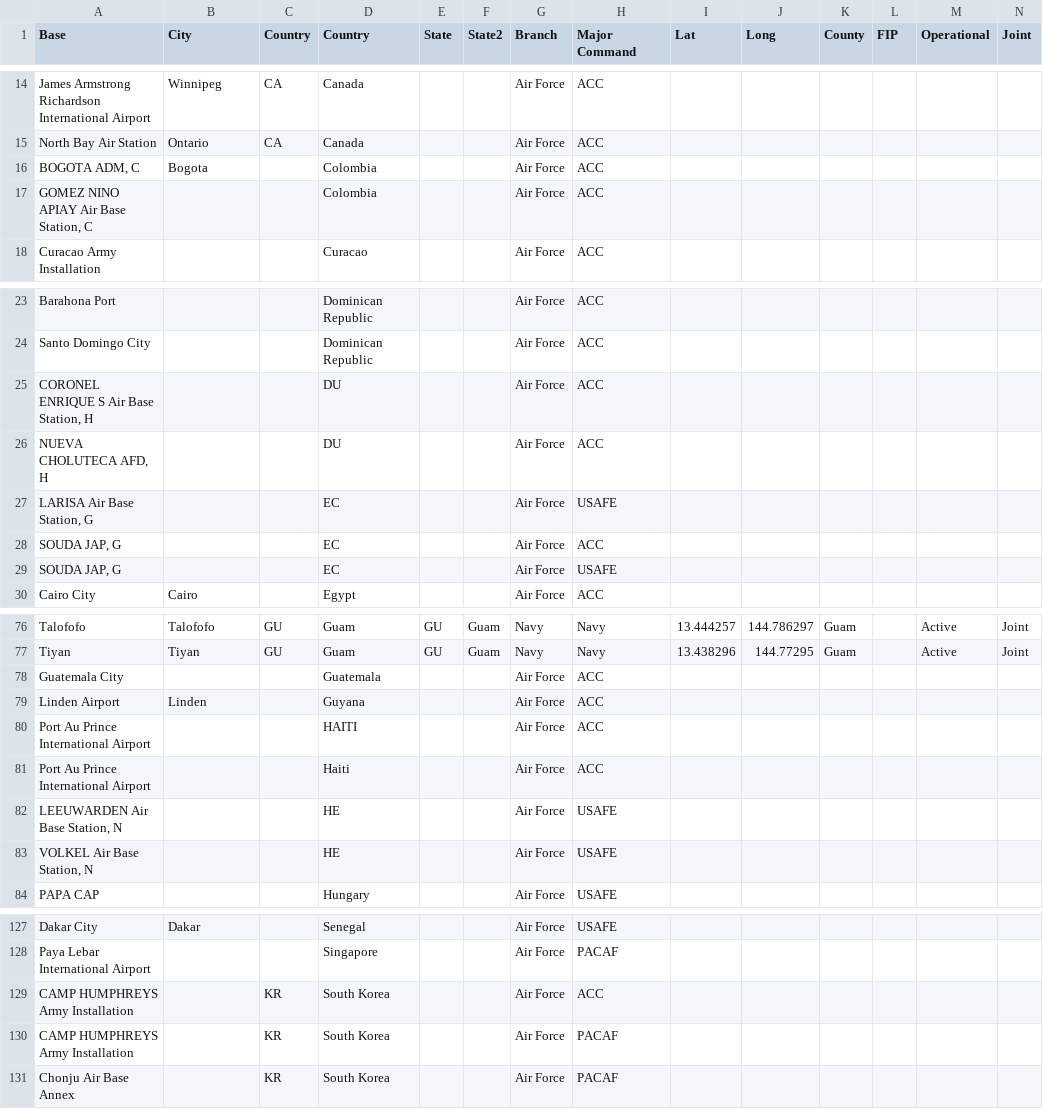
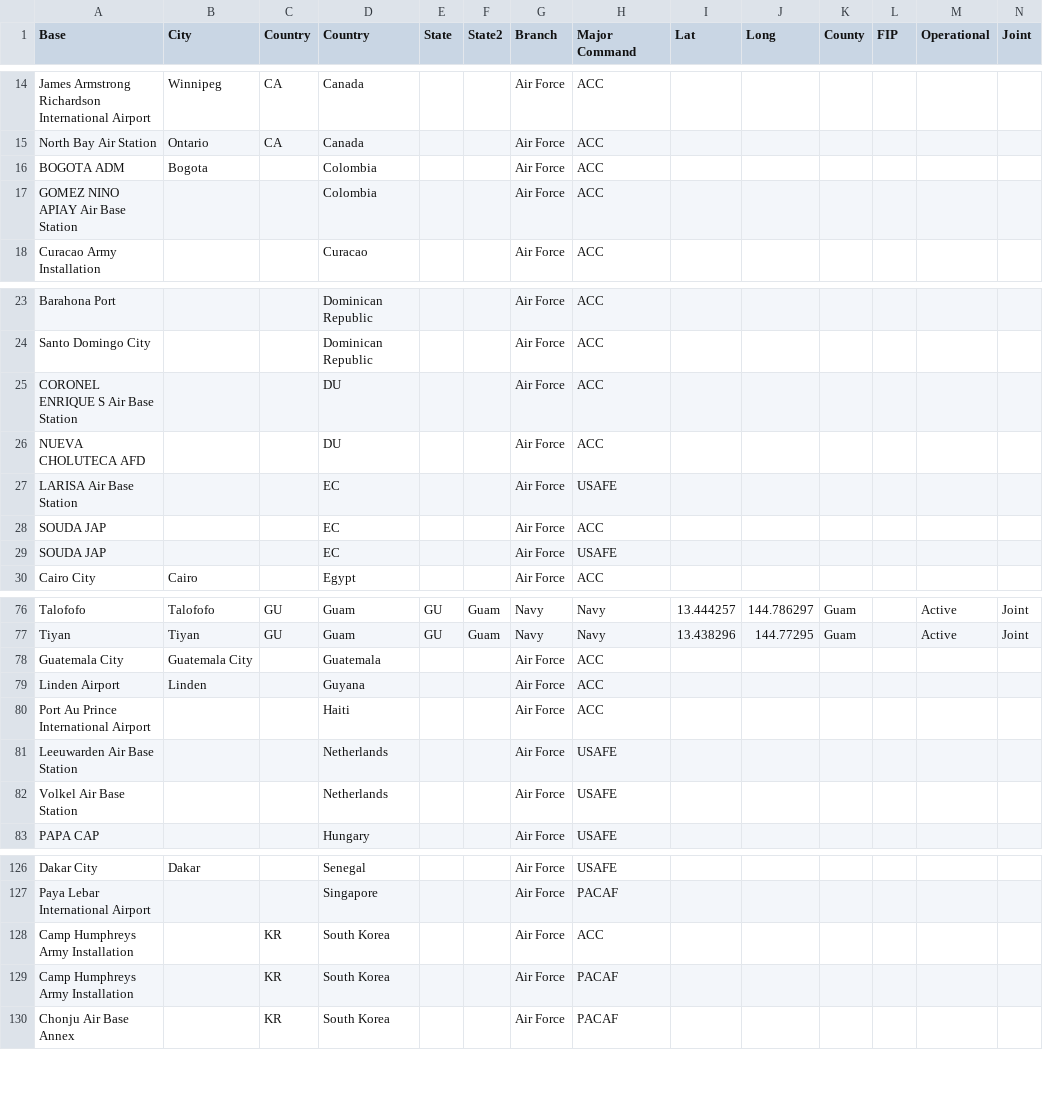
Before and after one commit to CHAD-Analytics/CHAD, a CSV file: covid19/www/4_load_external_data/data_files/AllServiceBases.csv, drawn as a sheet; only a part is shown, gaps mark what is left out; removed rows and columns are numbered as before the commit, all else as after; rows hold the shown columns only; the diff covers the shown part only; the diff names each change by its address in the sheet, - before the commit and + after, or states it on an @@ line.

```diff
--- a/covid19/www/4_load_external_data/data_files/AllServiceBases.csv
+++ b/covid19/www/4_load_external_data/data_files/AllServiceBases.csv
-A16 (Base): BOGOTA ADM, C
+A16 (Base): BOGOTA ADM
-A17 (Base): GOMEZ NINO APIAY Air Base Station, C
+A17 (Base): GOMEZ NINO APIAY Air Base Station
-A25 (Base): CORONEL ENRIQUE S Air Base Station, H
+A25 (Base): CORONEL ENRIQUE S Air Base Station
-A26 (Base): NUEVA CHOLUTECA AFD, H
+A26 (Base): NUEVA CHOLUTECA AFD
-A27 (Base): LARISA Air Base Station, G
+A27 (Base): LARISA Air Base Station
-A28:A29 (Base): SOUDA JAP, G
+A28:A29 (Base): SOUDA JAP
-B78 (City): (empty)
+B78 (City): Guatemala City
-row 80: Port Au Prince International Airport |  |  | HAITI |  |  | Air Force | ACC
-A81 (Base): LEEUWARDEN Air Base Station, N
+A81 (Base): Leeuwarden Air Base Station
-D81:D82 (Country): HE
+D81:D82 (Country): Netherlands
-A82 (Base): VOLKEL Air Base Station, N
+A82 (Base): Volkel Air Base Station
-A128:A129 (Base): CAMP HUMPHREYS Army Installation
+A128:A129 (Base): Camp Humphreys Army Installation
```
Also changed, not shown: 3 edited cells elsewhere in this file, 1 other file.
